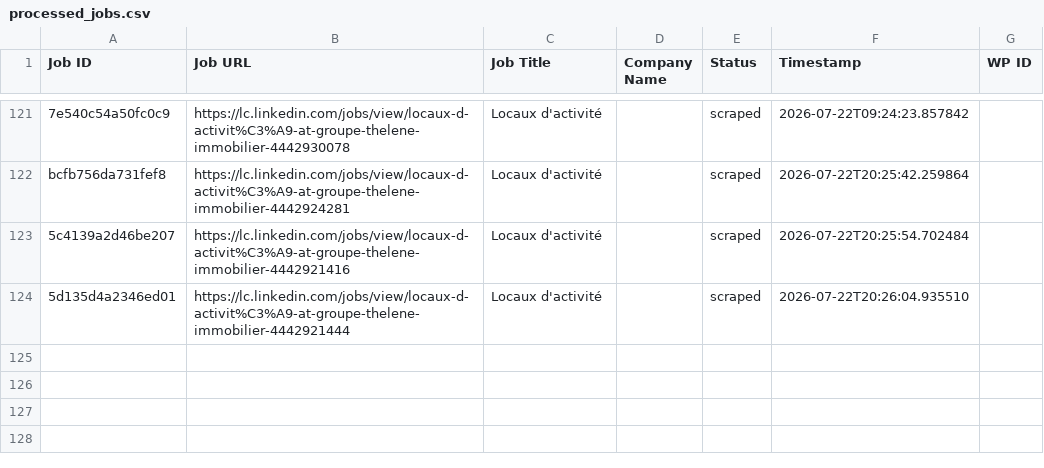
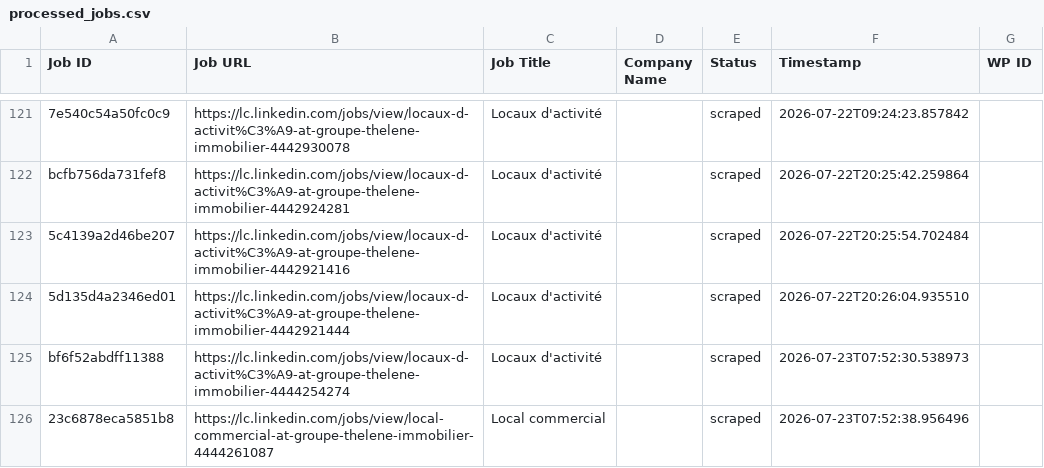
Before and after one commit to innovationinc2000/lc, a CSV file: processed_jobs.csv, drawn as a sheet; only a part is shown, gaps mark what is left out.

```diff
--- a/processed_jobs.csv
+++ b/processed_jobs.csv
@@ -124 +124,3 @@ bcfb756da731fef8,https://lc.linkedin.com/jobs/view/locaux-d-activit%C3%A9-at-gro
 5d135d4a2346ed01,https://lc.linkedin.com/jobs/view/locaux-d-activit%C3%A9-at-groupe-thelene-immobilier-4442921444,Locaux d'activité,,scraped,2026-07-22T20:26:04.935510,
+bf6f52abdff11388,https://lc.linkedin.com/jobs/view/locaux-d-activit%C3%A9-at-groupe-thelene-immobilier-4444254274,Locaux d'activité,,scraped,2026-07-23T07:52:30.538973,
+23c6878eca5851b8,https://lc.linkedin.com/jobs/view/local-commercial-at-groupe-thelene-immobilier-4444261087,Local commercial,,scraped,2026-07-23T07:52:38.956496,
```
